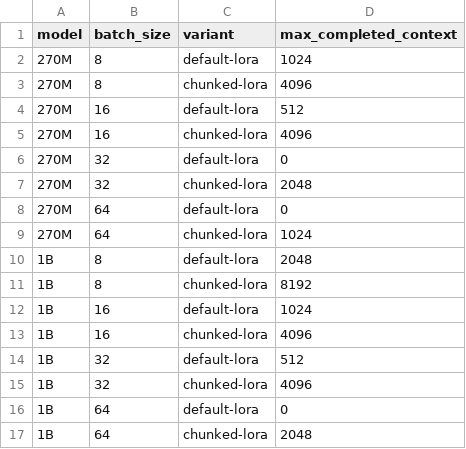
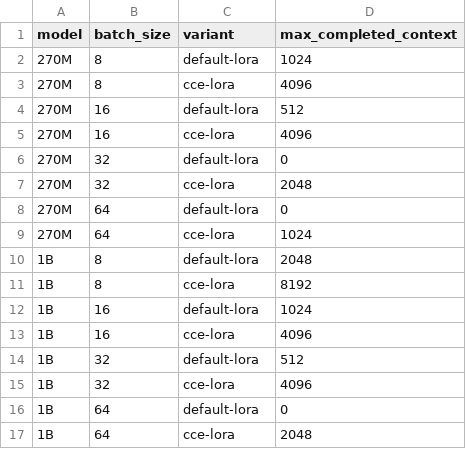
Before and after one commit to deep-diver/tunix-accel, a CSV file: 01-CCE/data/gemma3_270m_1b_context_frontier.csv, drawn as a sheet.

```diff
--- a/01-CCE/data/gemma3_270m_1b_context_frontier.csv
+++ b/01-CCE/data/gemma3_270m_1b_context_frontier.csv
@@ -2,16 +2,16 @@ model,batch_size,variant,max_completed_context
 270M,8,default-lora,1024
-270M,8,chunked-lora,4096
+270M,8,cce-lora,4096
 270M,16,default-lora,512
-270M,16,chunked-lora,4096
+270M,16,cce-lora,4096
 270M,32,default-lora,0
-270M,32,chunked-lora,2048
+270M,32,cce-lora,2048
 270M,64,default-lora,0
-270M,64,chunked-lora,1024
+270M,64,cce-lora,1024
 1B,8,default-lora,2048
-1B,8,chunked-lora,8192
+1B,8,cce-lora,8192
 1B,16,default-lora,1024
-1B,16,chunked-lora,4096
+1B,16,cce-lora,4096
 1B,32,default-lora,512
-1B,32,chunked-lora,4096
+1B,32,cce-lora,4096
 1B,64,default-lora,0
-1B,64,chunked-lora,2048
+1B,64,cce-lora,2048
```
Also changed, not shown: 01-CCE/data/gemma3_270m_1b_context_summary.csv, 01-CCE/data/gemma3_b16_aggregate_hbm.csv, 15 other files.
